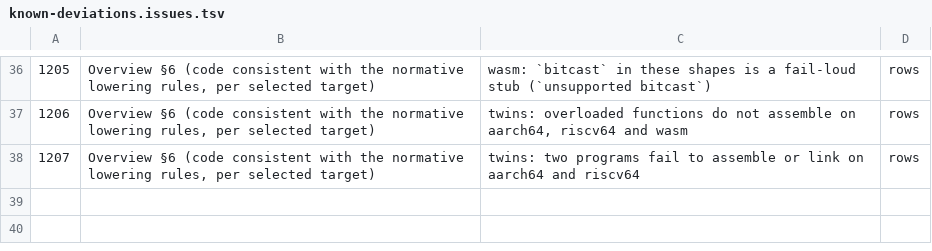
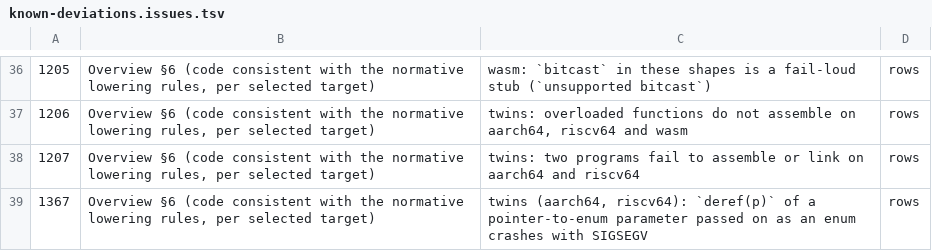
Before and after one commit to alatyr-programming-language/compiler, a TSV file: scripts/known-deviations.issues.tsv, drawn as a sheet; only a part is shown, gaps mark what is left out; the diff names each change by its address in the sheet, - before the commit and + after, or states it on an @@ line.

Commit message:
fix(lower): read a deref(p) enum payload through a pointer parameter (#1364)
Review of #1340: a user generic `first(T, p : ptr(T)) -> Option(T) {
Option(T).Some(deref(p)) }` at `T = Option(u64)` was refused on main and
returned 0 for 42 on the PR head. The Deref arm of `payload_enum_words`,
and the Deref arm of `emit_enum_value` that delivers the value, asked
only `deref_dest_pointee_span`, which resolves a pointer LOCAL and knows
no parameter.

- `deref_enum_pointee_cx` asks the ek-6 slot first (`deref_enum_span`, the
  resolver `v := deref(p)` binds with, mapped through the instance), then
  `deref_dest_pointee_span`: the enum twin of #1327's
  `payload_deref_struct_words`. Both Deref arms use it.
- A generic `p : ptr(T)` whose instance makes `T` an enum APPLICATION
  (`Option(u64)`) bound as a bare scalar, because `enum_decl_of` matches a
  declared name. It now binds as a pointer to that enum (ek 6), but only
  when the substitution rewrote the pointee into a multi-word enum. A
  concrete pointee keeps its binding, and a niche-folded `Option(ptr(P))`
  stays one word.

Verified on omen (x86_64):
- test/issue1364_deref_param_enum_payload.al: 100 on parent 32f0f6e8,
  42 here (measured on 0a3d6d15, which has the same src/, lib/ and
  test/; it is the parent before main's xbackend baseline commit).
- #1364's reproductions: (2) 20 -> 25, (3) 0 -> 42. (1) as written still
  crashes because a user `first` collides with the prelude's generic
  `base::slice::first`: the call goes to the user's function, but the
  caller reads the result with the prelude function's shape. Filed as
  #1365. Renamed, (1) returns 42 (0 on the parent).
- Fixpoint-neutral: the compiler's own source compiled by the parent's
  compiler and by this one gives byte-identical GAS.

Twins: aarch64 and riscv64 crash with no stub firing (`--sites` NOSITE
rc=139), already on main, filed as #1367. wasm stops at the AddrOf stub
(#1188). Rows added to scripts/known-deviations.tsv.

```diff
--- a/scripts/known-deviations.issues.tsv
+++ b/scripts/known-deviations.issues.tsv
+row 39: 1367 | Overview §6 (code consistent with the normative lowering rules, per selected target) | twins (aarch64, riscv64): `deref(p)` of a pointer-to-enum parameter passed on as an enum crashes with SIGSEGV | rows
```
Also changed, not shown: scripts/known-deviations.tsv, 4 other files.
